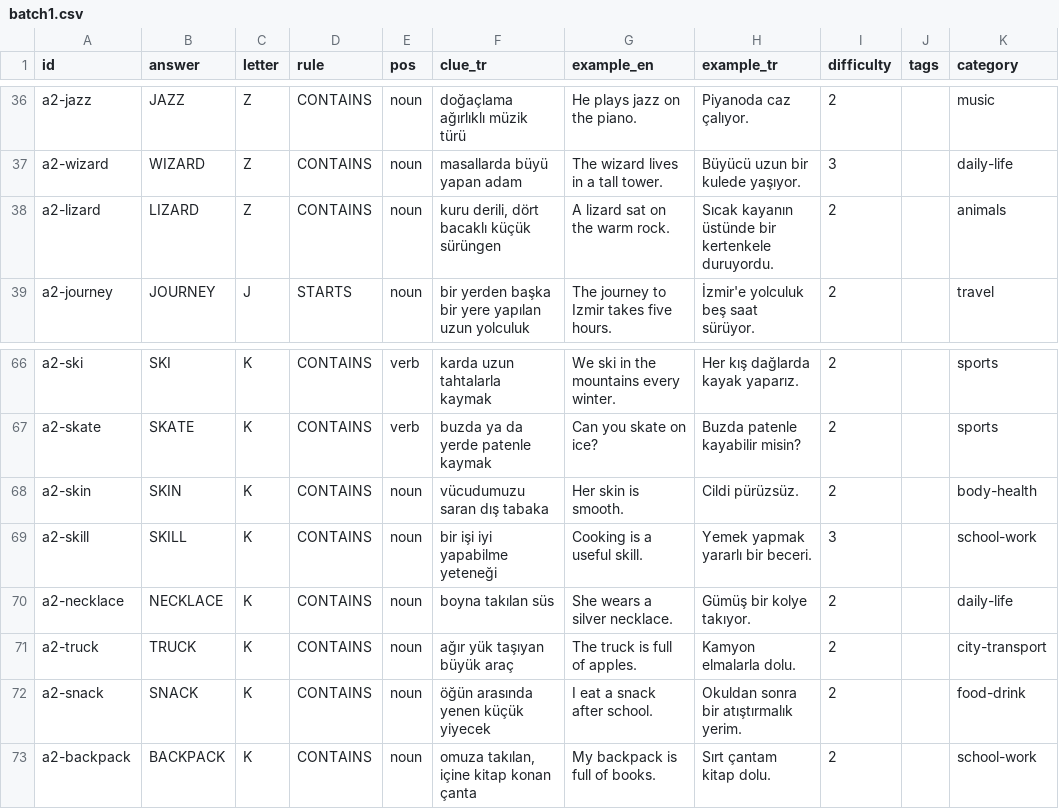
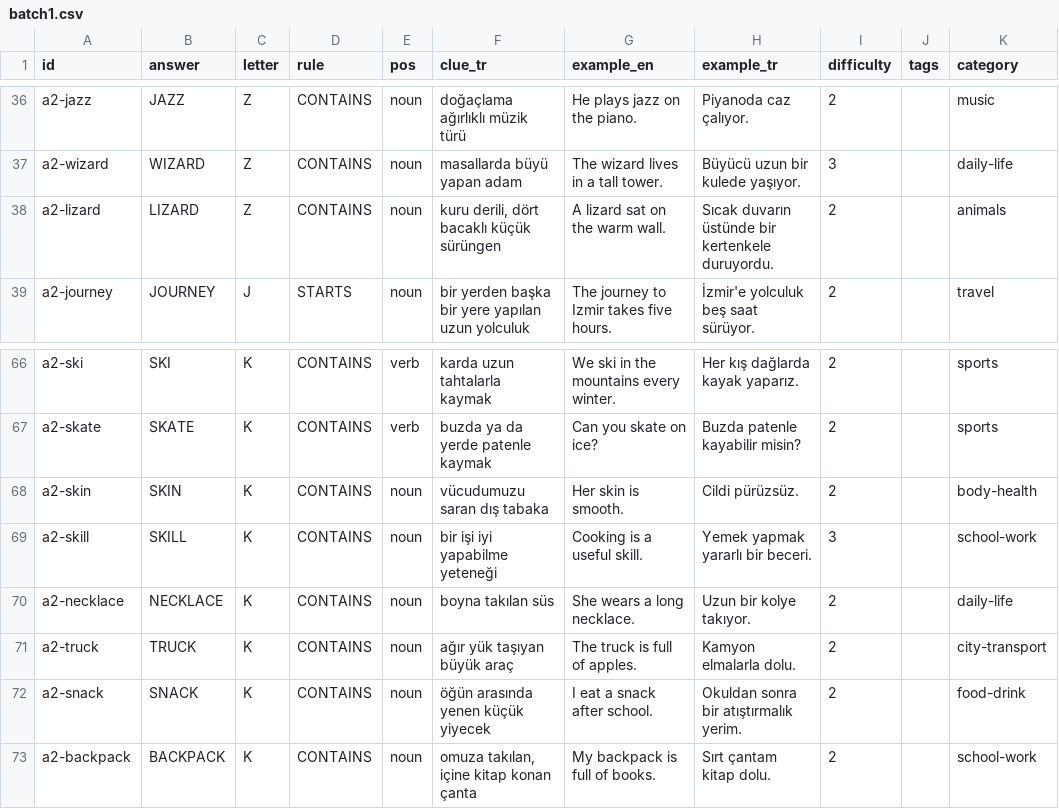
Before and after one commit to talhabayhn/lexi, a CSV file: content/cards/A2/batch1.csv, drawn as a sheet; only a part is shown, gaps mark what is left out.

```diff
--- a/content/cards/A2/batch1.csv
+++ b/content/cards/A2/batch1.csv
@@ -37,3 +37,3 @@ a2-jazz,JAZZ,Z,CONTAINS,noun,doğaçlama ağırlıklı müzik türü,He plays ja
 a2-wizard,WIZARD,Z,CONTAINS,noun,masallarda büyü yapan adam,The wizard lives in a tall tower.,Büyücü uzun bir kulede yaşıyor.,3,,daily-life
-a2-lizard,LIZARD,Z,CONTAINS,noun,"kuru derili, dört bacaklı küçük sürüngen",A lizard sat on the warm rock.,Sıcak kayanın üstünde bir kertenkele duruyordu.,2,,animals
+a2-lizard,LIZARD,Z,CONTAINS,noun,"kuru derili, dört bacaklı küçük sürüngen",A lizard sat on the warm wall.,Sıcak duvarın üstünde bir kertenkele duruyordu.,2,,animals
 a2-journey,JOURNEY,J,STARTS,noun,bir yerden başka bir yere yapılan uzun yolculuk,The journey to Izmir takes five hours.,İzmir'e yolculuk beş saat sürüyor.,2,,travel
@@ -69,3 +69,3 @@ a2-skin,SKIN,K,CONTAINS,noun,vücudumuzu saran dış tabaka,Her skin is smooth.,
 a2-skill,SKILL,K,CONTAINS,noun,bir işi iyi yapabilme yeteneği,Cooking is a useful skill.,Yemek yapmak yararlı bir beceri.,3,,school-work
-a2-necklace,NECKLACE,K,CONTAINS,noun,boyna takılan süs,She wears a silver necklace.,Gümüş bir kolye takıyor.,2,,daily-life
+a2-necklace,NECKLACE,K,CONTAINS,noun,boyna takılan süs,She wears a long necklace.,Uzun bir kolye takıyor.,2,,daily-life
 a2-truck,TRUCK,K,CONTAINS,noun,ağır yük taşıyan büyük araç,The truck is full of apples.,Kamyon elmalarla dolu.,2,,city-transport
```
Also changed, not shown: content/cards/A2/batch4.csv, content/cards/A2/batch5.csv, 4 other files.
